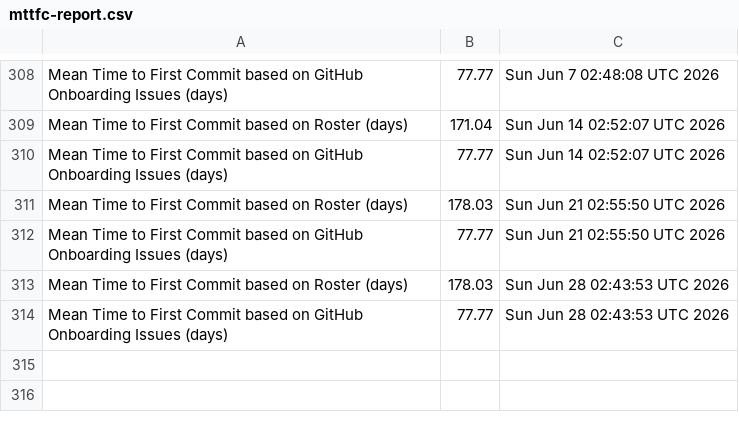
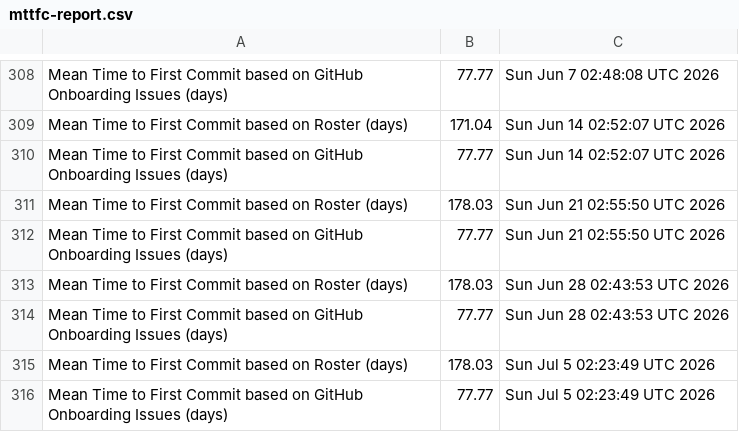
Before and after one commit to p-ssanders/va-gov-metrics, a CSV file: mttfc-report.csv, drawn as a sheet; only a part is shown, gaps mark what is left out; the diff names each change by its address in the sheet, - before the commit and + after, or states it on an @@ line.

Commit message:
Update MTTFC Report

```diff
--- a/mttfc-report.csv
+++ b/mttfc-report.csv
+row 315: Mean Time to First Commit based on Roster (days) | 178.03 | Sun Jul 5 02:23:49 UTC 2026
+row 316: Mean Time to First Commit based on GitHub Onboarding Issues (days) | 77.77 | Sun Jul 5 02:23:49 UTC 2026
```
